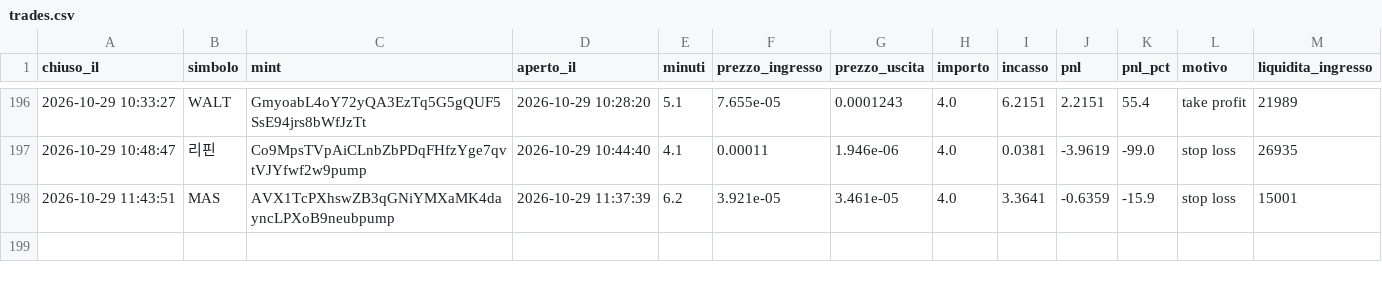
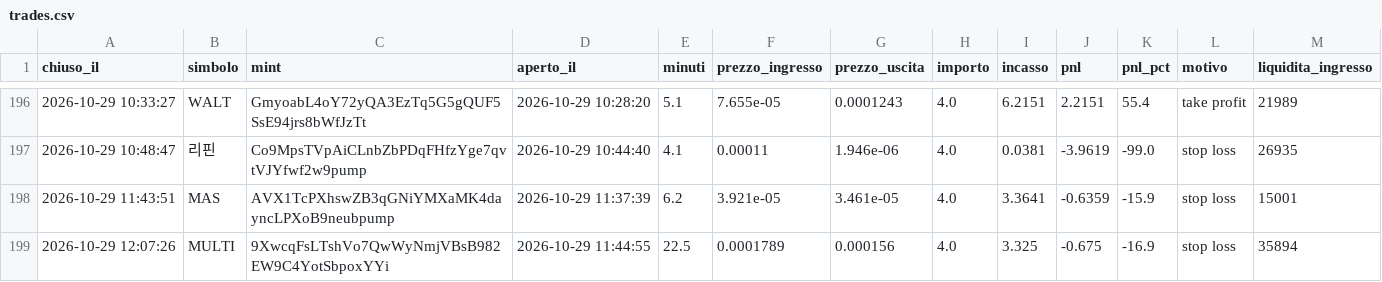
Before and after one commit to rniko1508-ui/Paper-bot, a CSV file: trades.csv, drawn as a sheet; only a part is shown, gaps mark what is left out; the diff names each change by its address in the sheet, - before the commit and + after, or states it on an @@ line.

```diff
--- a/trades.csv
+++ b/trades.csv
+row 199: 2026-10-29 12:07:26 | MULTI | 9XwcqFsLTshVo7QwWyNmjVBsB982EW9C4YotSbpoxYYi | 2026-10-29 11:44:55 | 22.5 | 0.0001789 | 0.000156 | 4.0 | 3.325 | -0.675 | -16.9 | stop loss | 35894
```
Also changed, not shown: observations.csv, 2 other files.
